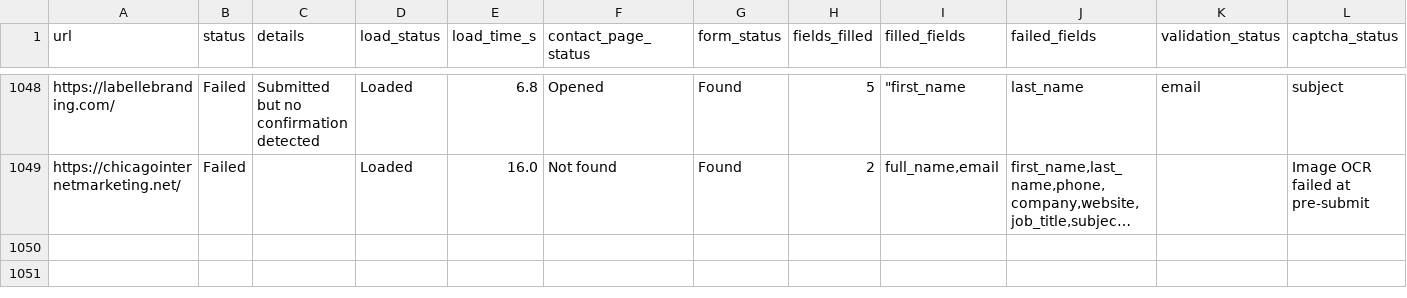
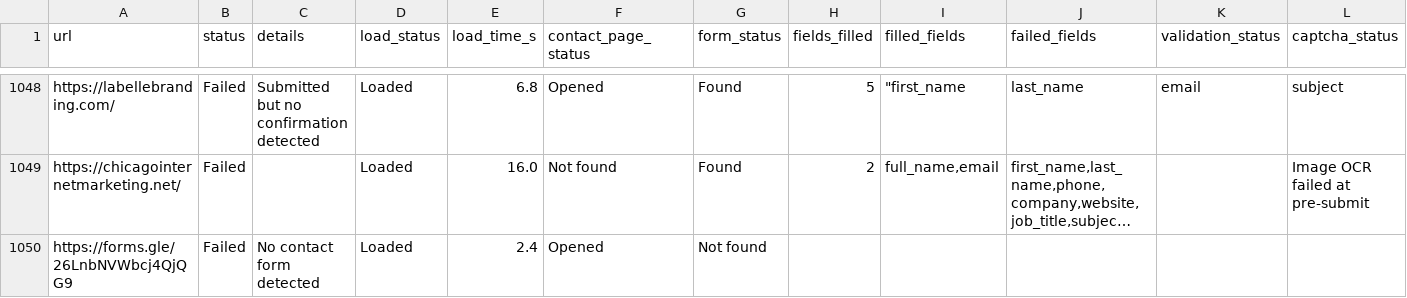
Before and after one commit to farhan281/cf-filler-with-captch-solver, a CSV file: form_results/contact_results.csv, drawn as a sheet; only a part is shown, gaps mark what is left out; long unchanged cells end in …; rows hold the shown columns only; the diff names each change by its address in the sheet, - before the commit and + after, or states it on an @@ line.

```diff
--- a/form_results/contact_results.csv
+++ b/form_results/contact_results.csv
+row 1050: https://forms.gle/26LnbNVWbcj4QjQG9 | Failed | No contact form detected | Loaded | 2.4 | Opened | Not found
```
Also changed, not shown: digital_marketing_data.csv, 2 other files.
